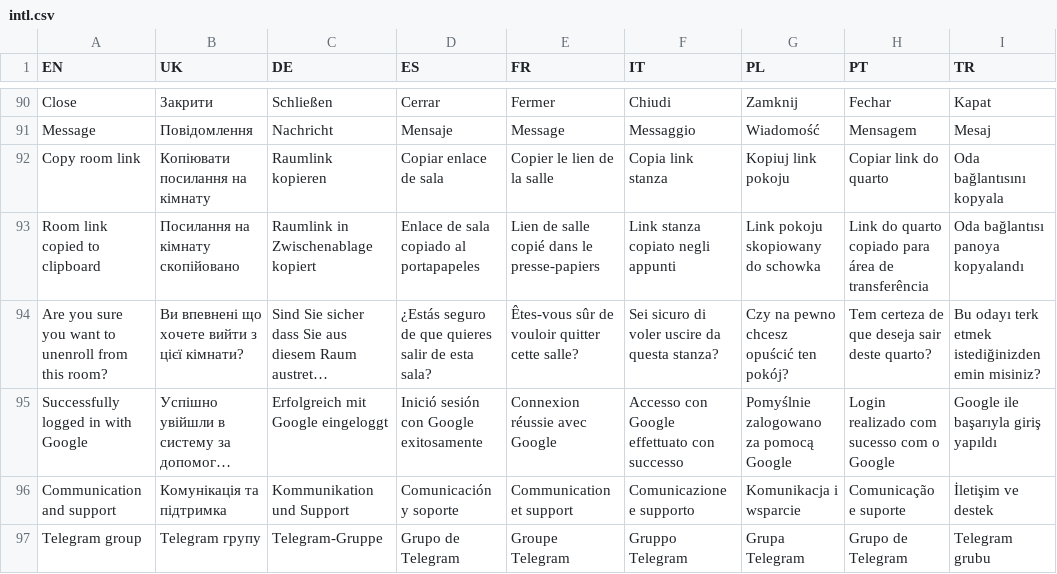
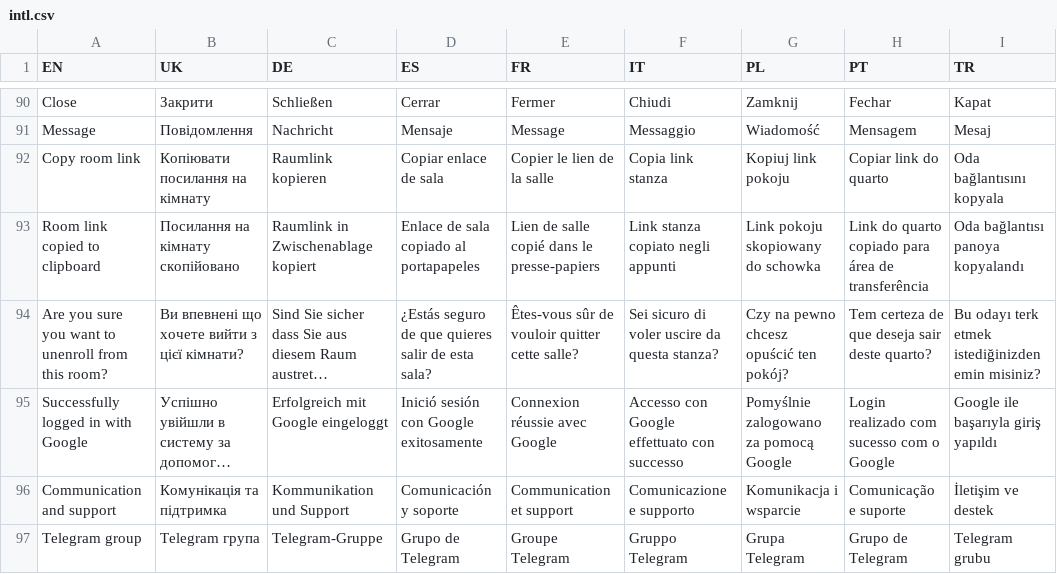
Before and after one commit to rstrelba/epamms, a CSV file: assets/intl.csv, drawn as a sheet; only a part is shown, gaps mark what is left out; long unchanged cells end in …; the diff names each change by its address in the sheet, - before the commit and + after, or states it on an @@ line.

Commit message:
Update version to 1.0.1+7, refine account deletion process in UI, and enhance API interaction. Removed redundant dialog for account deletion, streamlined the process with a dedicated method, and improved error handling. Updated translations in intl.csv for better localization support.

```diff
--- a/assets/intl.csv
+++ b/assets/intl.csv
-B97 (UK): Telegram групу
+B97 (UK): Telegram група
```
Also changed, not shown: 3 other files.
